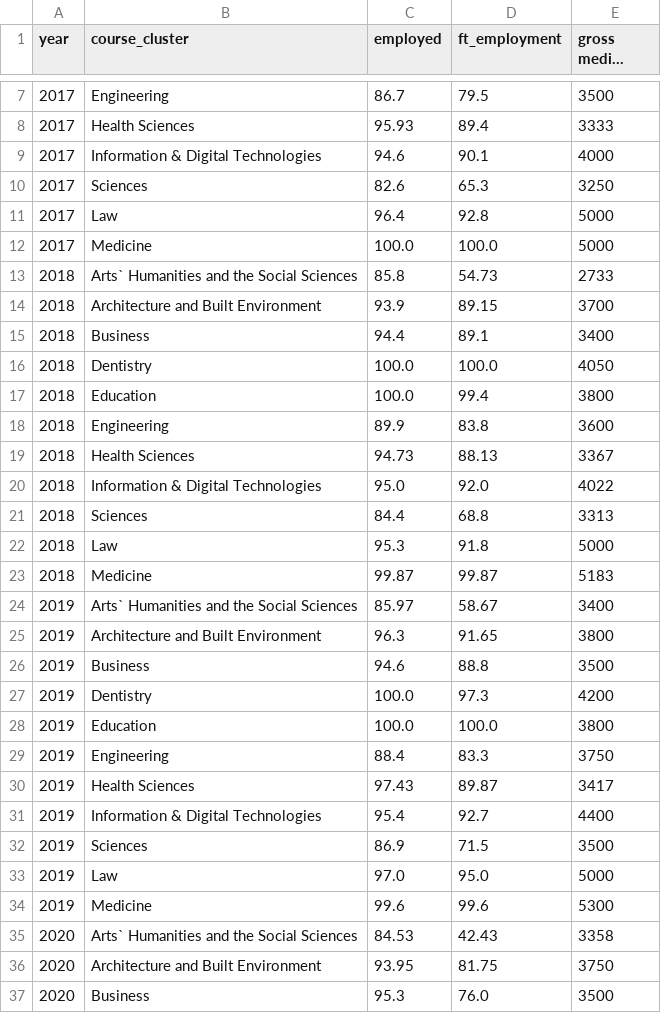
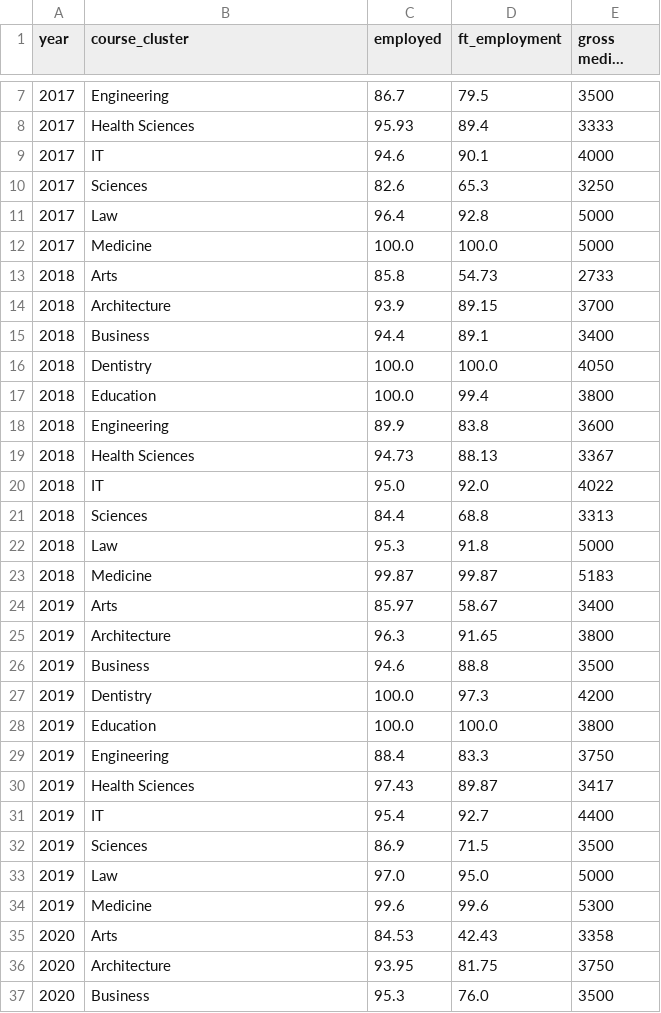
Before and after one commit to kaze-droid/SG-Education-Analysis, a CSV file: datasets_cleaned/employment/employ.csv, drawn as a sheet; only a part is shown, gaps mark what is left out; long unchanged cells end in …; the diff covers the shown part only; the diff names each change by its address in the sheet, - before the commit and + after, or states it on an @@ line.

```diff
--- a/datasets_cleaned/employment/employ.csv
+++ b/datasets_cleaned/employment/employ.csv
-B9 (course_cluster): Information & Digital Technologies
+B9 (course_cluster): IT
-B13 (course_cluster): Arts` Humanities and the Social Sciences
+B13 (course_cluster): Arts
-B14 (course_cluster): Architecture and Built Environment
+B14 (course_cluster): Architecture
-B20 (course_cluster): Information & Digital Technologies
+B20 (course_cluster): IT
-B24 (course_cluster): Arts` Humanities and the Social Sciences
+B24 (course_cluster): Arts
-B25 (course_cluster): Architecture and Built Environment
+B25 (course_cluster): Architecture
-B31 (course_cluster): Information & Digital Technologies
+B31 (course_cluster): IT
-B35 (course_cluster): Arts` Humanities and the Social Sciences
+B35 (course_cluster): Arts
-B36 (course_cluster): Architecture and Built Environment
+B36 (course_cluster): Architecture
```
Also changed, not shown: 6 edited cells elsewhere in this file, datasets_cleaned/poly/poly_intake.csv, datasets_cleaned/uni/uni_intake.csv, 3 other files.
